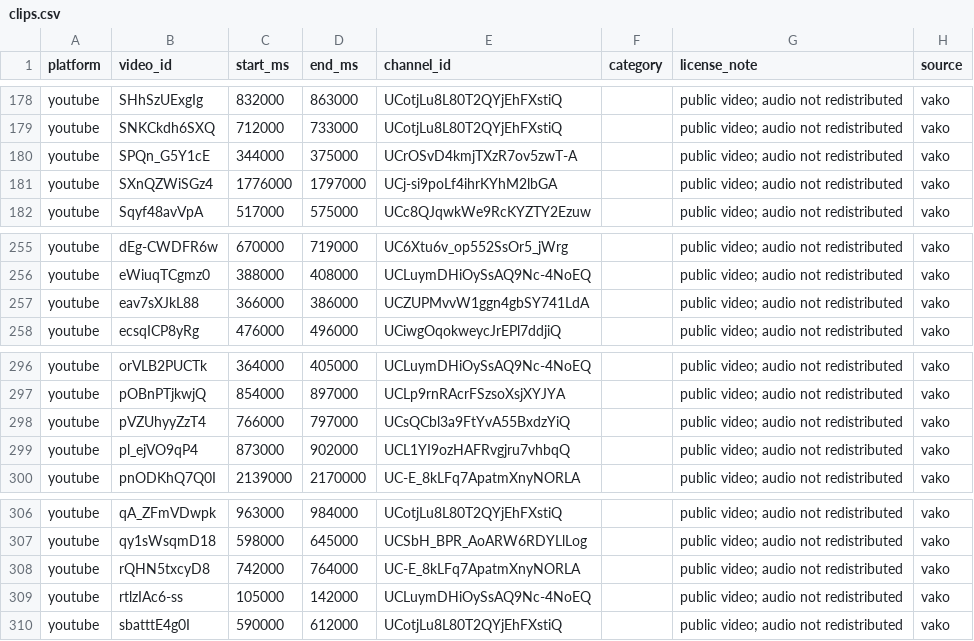
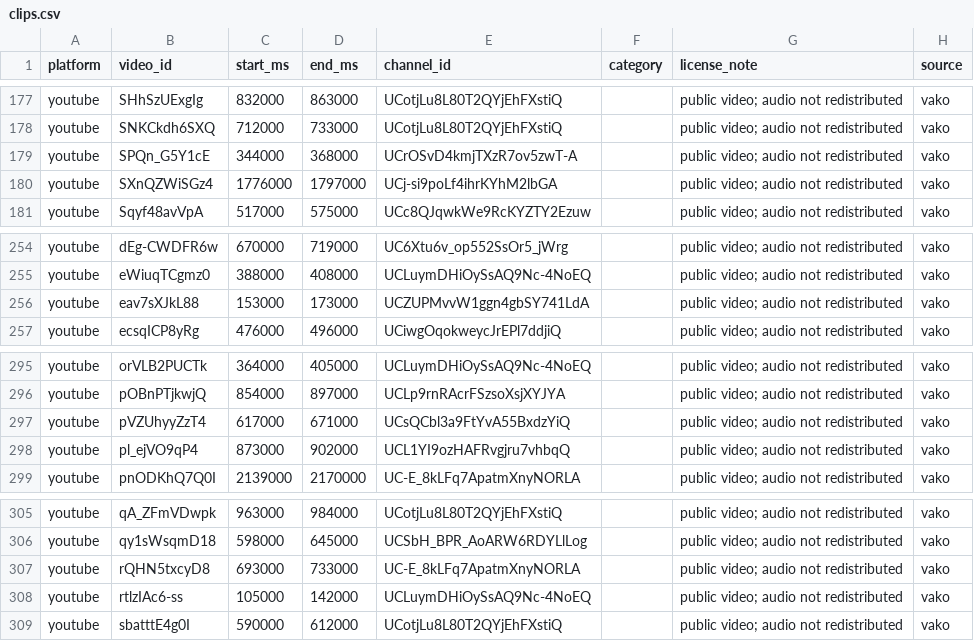
Before and after one commit to Abhishek-B-R/clipbench, a CSV file: datasets/ja/clips.csv, drawn as a sheet; only a part is shown, gaps mark what is left out; the diff covers the shown part only.

```diff
--- a/datasets/ja/clips.csv
+++ b/datasets/ja/clips.csv
@@ -179,3 +178,3 @@ youtube,SHhSzUExgIg,832000,863000,UCotjLu8L80T2QYjEhFXstiQ,,public video; audio
 youtube,SNKCkdh6SXQ,712000,733000,UCotjLu8L80T2QYjEhFXstiQ,,public video; audio not redistributed,vako
-youtube,SPQn_G5Y1cE,344000,375000,UCrOSvD4kmjTXzR7ov5zwT-A,,public video; audio not redistributed,vako
+youtube,SPQn_G5Y1cE,344000,368000,UCrOSvD4kmjTXzR7ov5zwT-A,,public video; audio not redistributed,vako
 youtube,SXnQZWiSGz4,1776000,1797000,UCj-si9poLf4ihrKYhM2lbGA,,public video; audio not redistributed,vako
@@ -256,3 +255,3 @@ youtube,dEg-CWDFR6w,670000,719000,UC6Xtu6v_op552SsOr5_jWrg,,public video; audio
 youtube,eWiuqTCgmz0,388000,408000,UCLuymDHiOySsAQ9Nc-4NoEQ,,public video; audio not redistributed,vako
-youtube,eav7sXJkL88,366000,386000,UCZUPMvvW1ggn4gbSY741LdA,,public video; audio not redistributed,vako
+youtube,eav7sXJkL88,153000,173000,UCZUPMvvW1ggn4gbSY741LdA,,public video; audio not redistributed,vako
 youtube,ecsqICP8yRg,476000,496000,UCiwgOqokweycJrEPl7ddjiQ,,public video; audio not redistributed,vako
@@ -297,3 +296,3 @@ youtube,orVLB2PUCTk,364000,405000,UCLuymDHiOySsAQ9Nc-4NoEQ,,public video; audio
 youtube,pOBnPTjkwjQ,854000,897000,UCLp9rnRAcrFSzsoXsjXYJYA,,public video; audio not redistributed,vako
-youtube,pVZUhyyZzT4,766000,797000,UCsQCbl3a9FtYvA55BxdzYiQ,,public video; audio not redistributed,vako
+youtube,pVZUhyyZzT4,617000,671000,UCsQCbl3a9FtYvA55BxdzYiQ,,public video; audio not redistributed,vako
 youtube,pl_ejVO9qP4,873000,902000,UCL1YI9ozHAFRvgjru7vhbqQ,,public video; audio not redistributed,vako
@@ -307,3 +306,3 @@ youtube,qA_ZFmVDwpk,963000,984000,UCotjLu8L80T2QYjEhFXstiQ,,public video; audio
 youtube,qy1sWsqmD18,598000,645000,UCSbH_BPR_AoARW6RDYLlLog,,public video; audio not redistributed,vako
-youtube,rQHN5txcyD8,742000,764000,UC-E_8kLFq7ApatmXnyNORLA,,public video; audio not redistributed,vako
+youtube,rQHN5txcyD8,693000,733000,UC-E_8kLFq7ApatmXnyNORLA,,public video; audio not redistributed,vako
 youtube,rtlzIAc6-ss,105000,142000,UCLuymDHiOySsAQ9Nc-4NoEQ,,public video; audio not redistributed,vako
```
Also changed, not shown: 2 removed rows and 6 edited cells elsewhere in this file, 2 other files.
